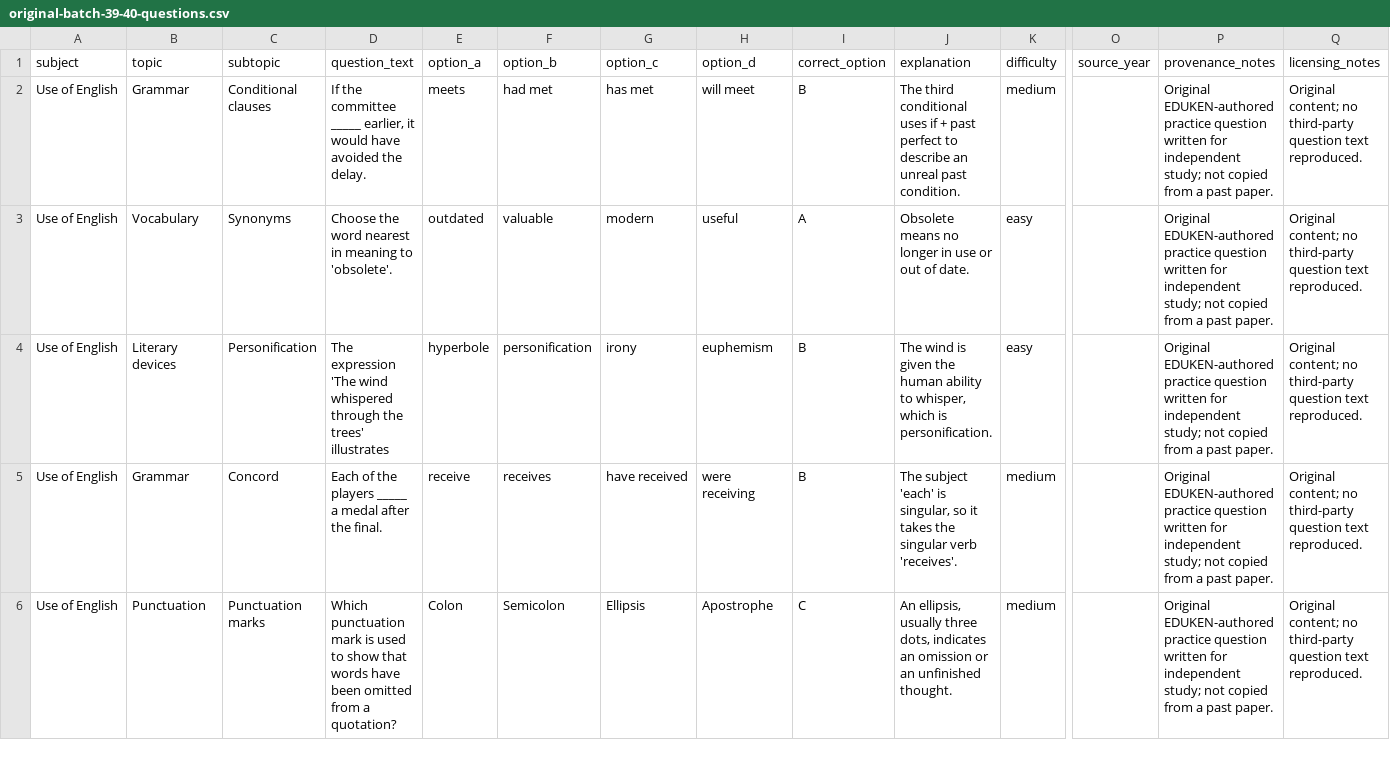
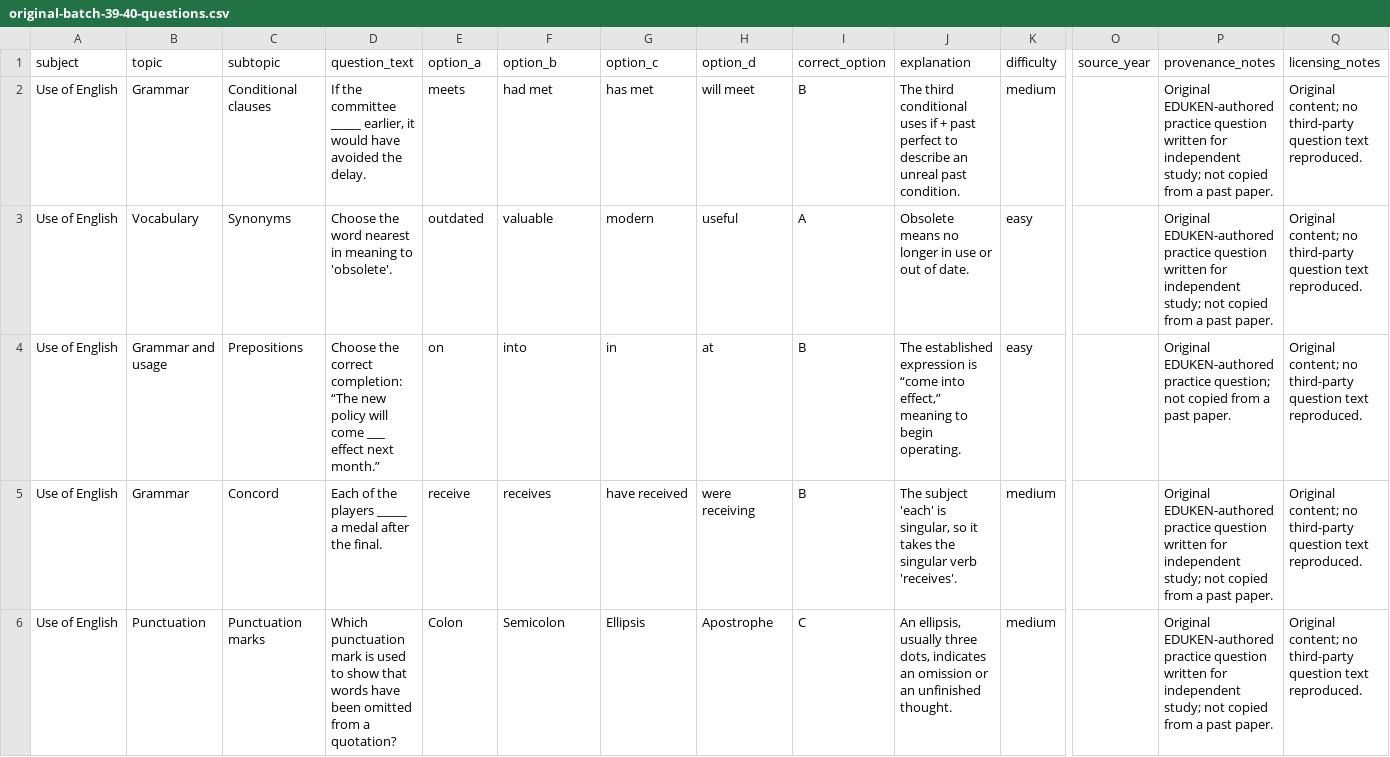
Before and after one commit to timmyjoe385-netizen/EDUKEN-CONSULT-, a CSV file: content/cbt/original-batch-39-40-questions.csv, drawn as a sheet; only a part is shown, gaps mark what is left out; the diff names each change by its address in the sheet, - before the commit and + after, or states it on an @@ line.

Commit message:
content(cbt): remove repeated question stems in batch 39

```diff
--- a/content/cbt/original-batch-39-40-questions.csv
+++ b/content/cbt/original-batch-39-40-questions.csv
-B4 (topic): Literary devices
+B4 (topic): Grammar and usage
-C4 (subtopic): Personification
+C4 (subtopic): Prepositions
-D4 (question_text): The expression 'The wind whispered through the trees' illustrates
+D4 (question_text): Choose the correct completion: “The new policy will come ___ effect next month.”
-E4 (option_a): hyperbole
+E4 (option_a): on
-F4 (option_b): personification
+F4 (option_b): into
-G4 (option_c): irony
+G4 (option_c): in
-H4 (option_d): euphemism
+H4 (option_d): at
-J4 (explanation): The wind is given the human ability to whisper, which is personification.
+J4 (explanation): The established expression is “come into effect,” meaning to begin operating.
-P4 (provenance_notes): …EDUKEN-authored practice question written for independent study; not copied…
+P4 (provenance_notes): …EDUKEN-authored practice question; not copied…
```
